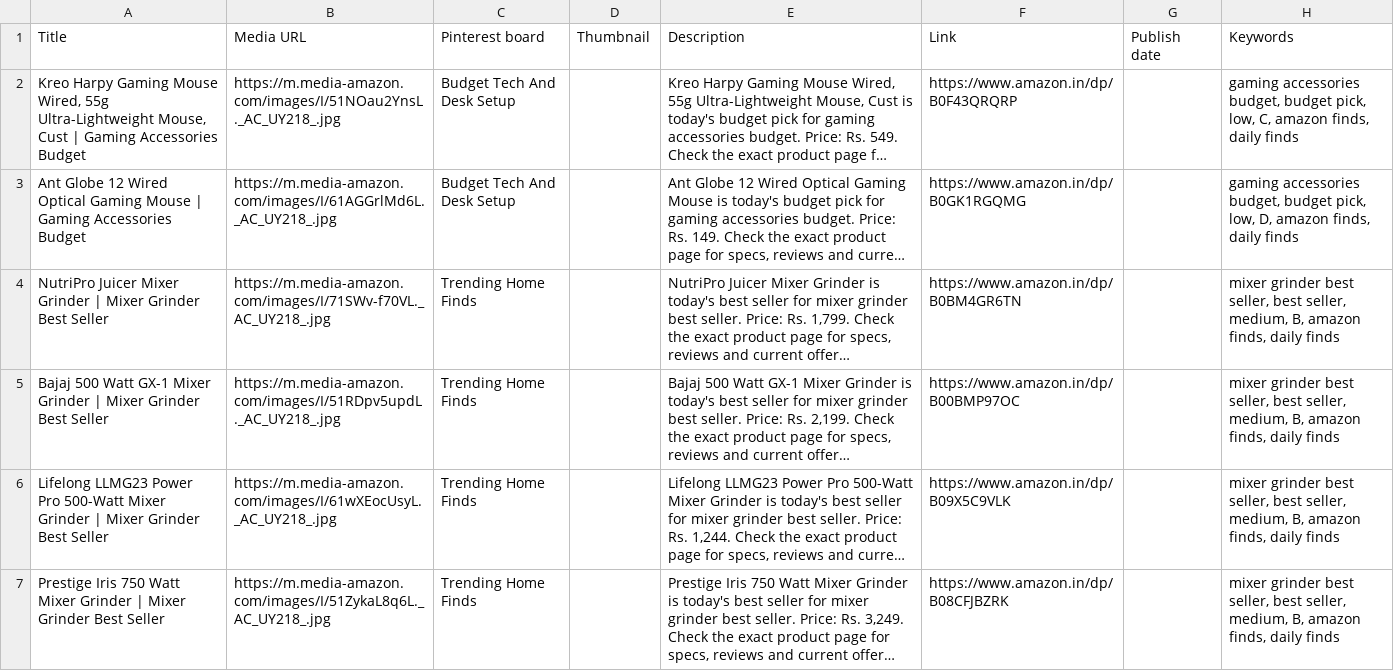
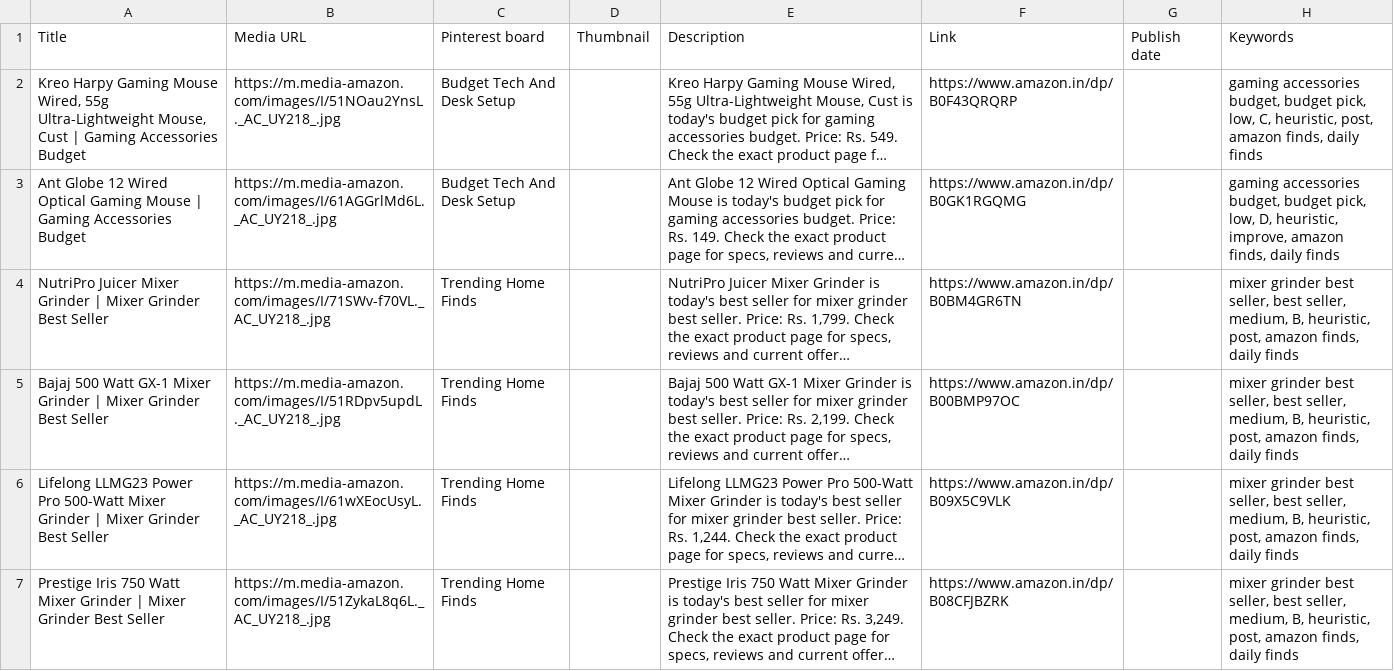
Before and after one commit to Gosula16/PinAffiliate_V3, a CSV file: data/pinterest_upload.csv, drawn as a sheet; only a part is shown; long unchanged cells end in …; the diff covers the shown part only; the diff names each change by its address in the sheet, - before the commit and + after, or states it on an @@ line.

```diff
--- a/data/pinterest_upload.csv
+++ b/data/pinterest_upload.csv
-H2: …low, C, amazon finds,…
+H2: …low, C, heuristic, post, amazon finds,…
-H3: …low, D, amazon finds,…
+H3: …low, D, heuristic, improve, amazon finds,…
-H4:H7: …medium, B, amazon finds,…
+H4:H7: …medium, B, heuristic, post, amazon finds,…
```
Also changed, not shown: 16 edited cells elsewhere in this file, data/pinterest_bulk_editor.csv, data/products.csv, 11 other files.
